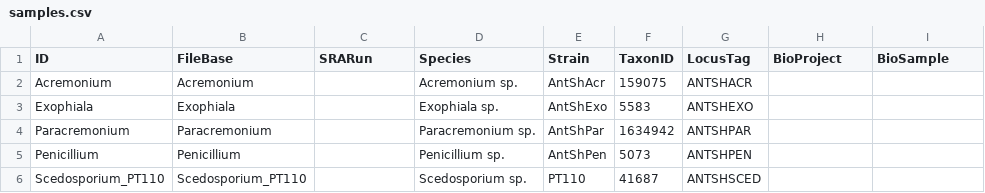
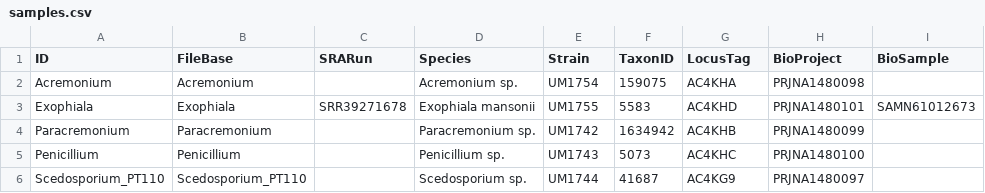
Before and after one commit to stajichlab/SSF_PRB_Fungal_Genomes, a CSV file: samples.csv, drawn as a sheet; only a part is shown; the diff names each change by its address in the sheet, - before the commit and + after, or states it on an @@ line.

Commit message:
added SRA accessions

```diff
--- a/samples.csv
+++ b/samples.csv
-E2 (Strain): AntShAcr
+E2 (Strain): UM1754
-G2 (LocusTag): ANTSHACR
+G2 (LocusTag): AC4KHA
-H2 (BioProject): (empty)
+H2 (BioProject): PRJNA1480098
-C3 (SRARun): (empty)
+C3 (SRARun): SRR39271678
-D3 (Species): Exophiala sp.
+D3 (Species): Exophiala mansonii
-E3 (Strain): AntShExo
+E3 (Strain): UM1755
-G3 (LocusTag): ANTSHEXO
+G3 (LocusTag): AC4KHD
-H3 (BioProject): (empty)
+H3 (BioProject): PRJNA1480101
-I3 (BioSample): (empty)
+I3 (BioSample): SAMN61012673
-E4 (Strain): AntShPar
+E4 (Strain): UM1742
-G4 (LocusTag): ANTSHPAR
+G4 (LocusTag): AC4KHB
-H4 (BioProject): (empty)
+H4 (BioProject): PRJNA1480099
-E5 (Strain): AntShPen
+E5 (Strain): UM1743
-G5 (LocusTag): ANTSHPEN
+G5 (LocusTag): AC4KHC
-H5 (BioProject): (empty)
+H5 (BioProject): PRJNA1480100
-E6 (Strain): PT110
+E6 (Strain): UM1744
-G6 (LocusTag): ANTSHSCED
+G6 (LocusTag): AC4KG9
-H6 (BioProject): (empty)
+H6 (BioProject): PRJNA1480097
```
